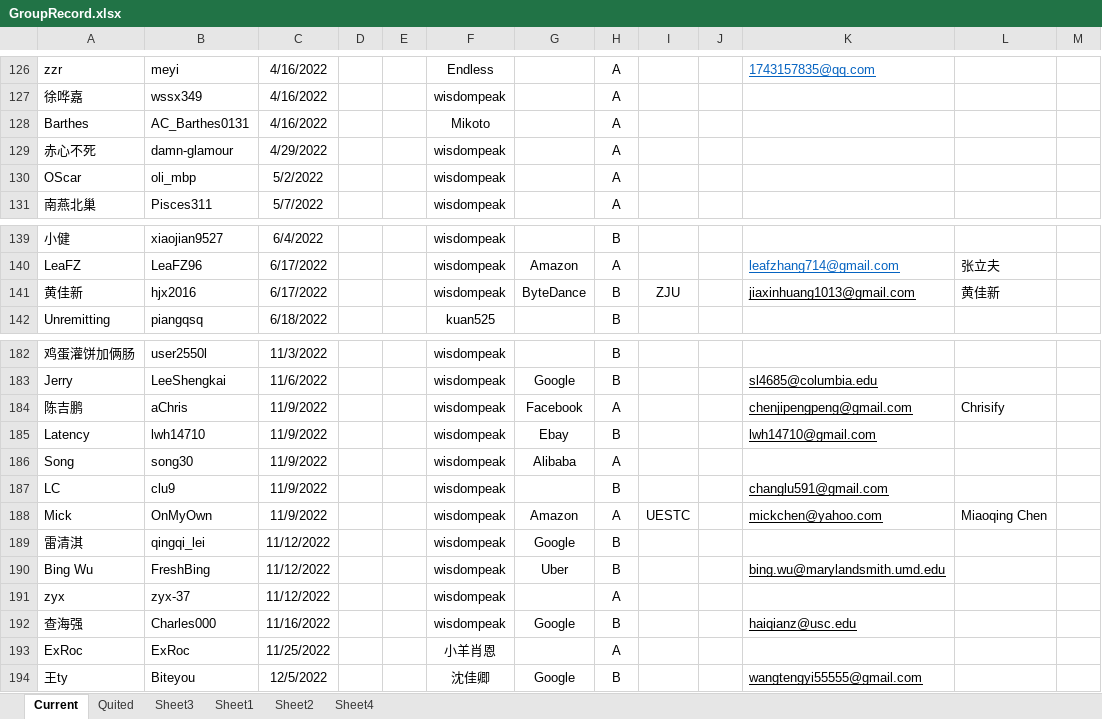
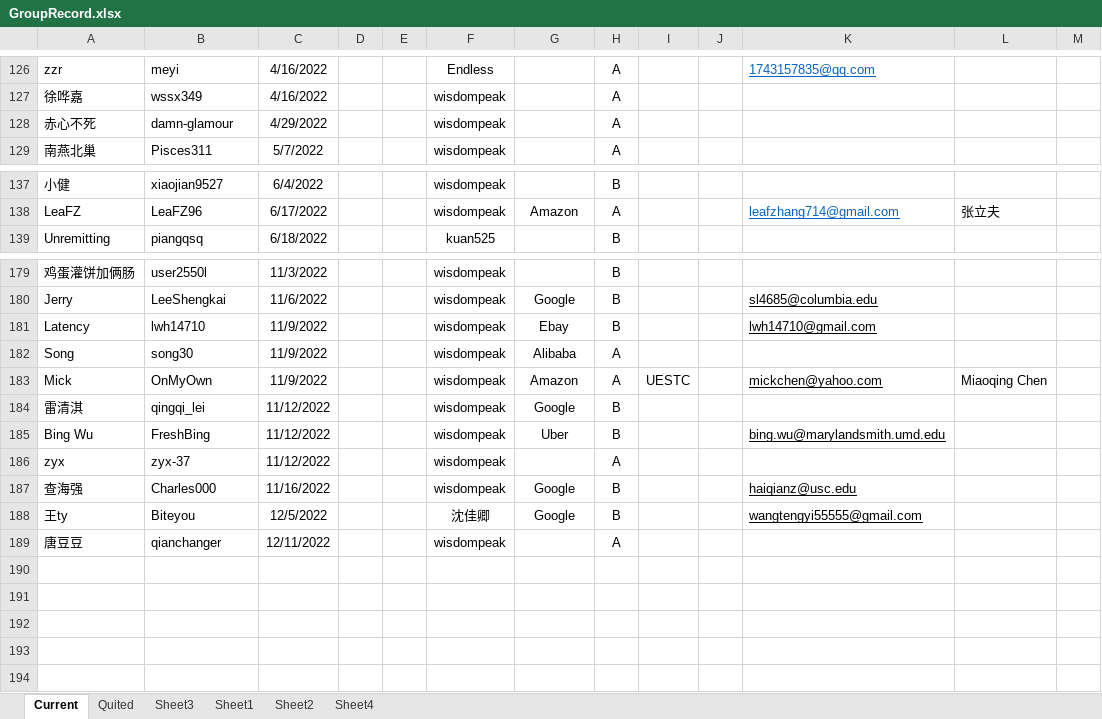
Before and after one commit to wisdompeak/lc-score-board, an Excel workbook: generateEXCEL/Data/Members/GroupRecord.xlsx, sheet Current, drawn as a sheet; only a part is shown, gaps mark what is left out; values as stored, in another font and other column widths than the file's, no borders; removed rows and columns are numbered as before the commit, all else as after; the diff names each change by its address in the sheet, - before the commit and + after, or states it on an @@ line.

```diff
--- a/generateEXCEL/Data/Members/GroupRecord.xlsx (sheet Current)
+++ b/generateEXCEL/Data/Members/GroupRecord.xlsx (sheet Current)
-row 128: Barthes | AC_Barthes0131 | 4/16/2022 |  |  | Mikoto |  | A
-row 130: OScar | oli_mbp | 5/2/2022 |  |  | wisdompeak |  | A
-row 141: 黄佳新 | hjx2016 | 6/17/2022 |  |  | wisdompeak | ByteDance | B | ZJU |  | jiaxinhuang1013@gmail.com | 黄佳新
-row 184: 陈吉鹏 | aChris | 11/9/2022 |  |  | wisdompeak | Facebook | A |  |  | chenjipengpeng@gmail.com | Chrisify
-row 187: LC | clu9 | 11/9/2022 |  |  | wisdompeak |  | B |  |  | changlu591@gmail.com
-row 193: ExRoc | ExRoc | 11/25/2022 |  |  | 小羊肖恩 |  | A
+row 189: 唐豆豆 | qianchanger | 12/11/2022 |  |  | wisdompeak |  | A
```
Also changed, not shown: sheet Quited, generateEXCEL/graduates.xlsx, generateEXCEL/index.xlsx, 18 other files.
